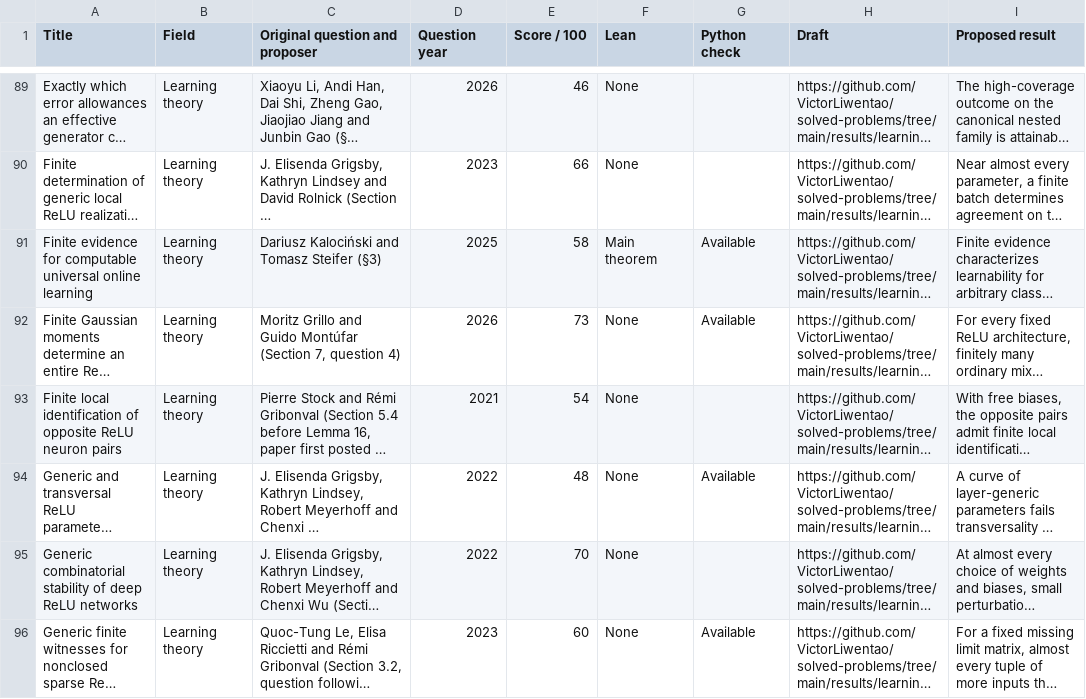
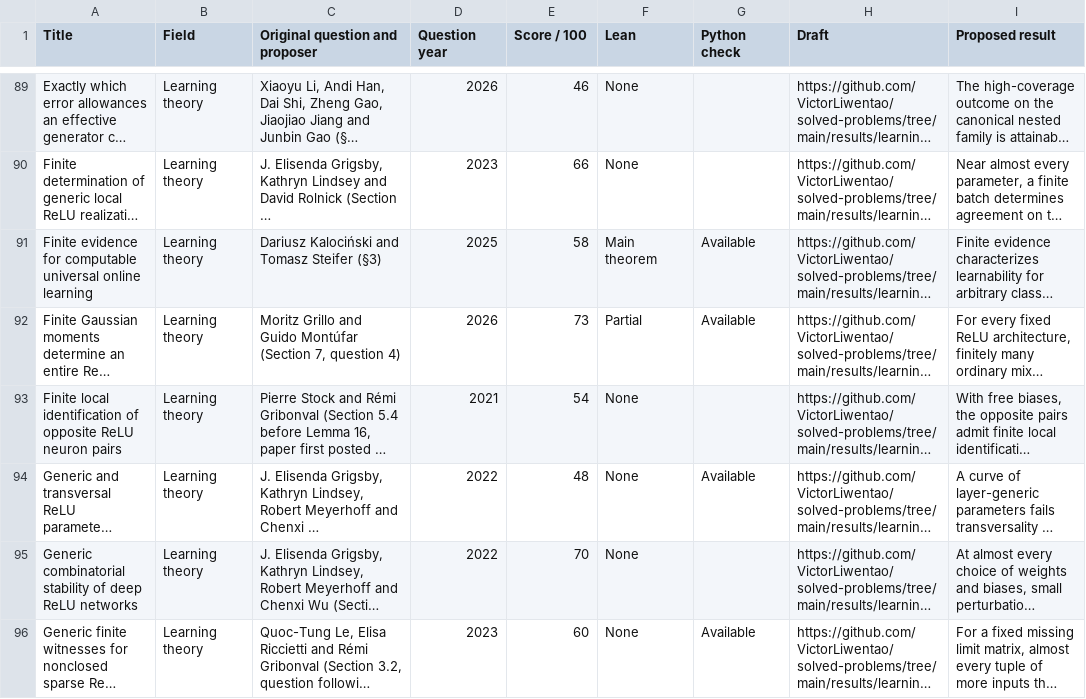
Before and after one commit to VictorLiwentao/solved-problems, a CSV file: results/search.csv, drawn as a sheet; only a part is shown, gaps mark what is left out; long unchanged cells end in …; the diff names each change by its address in the sheet, - before the commit and + after, or states it on an @@ line.

```diff
--- a/results/search.csv
+++ b/results/search.csv
-F92 (Lean): None
+F92 (Lean): Partial
```
Also changed, not shown: 14 other files.
